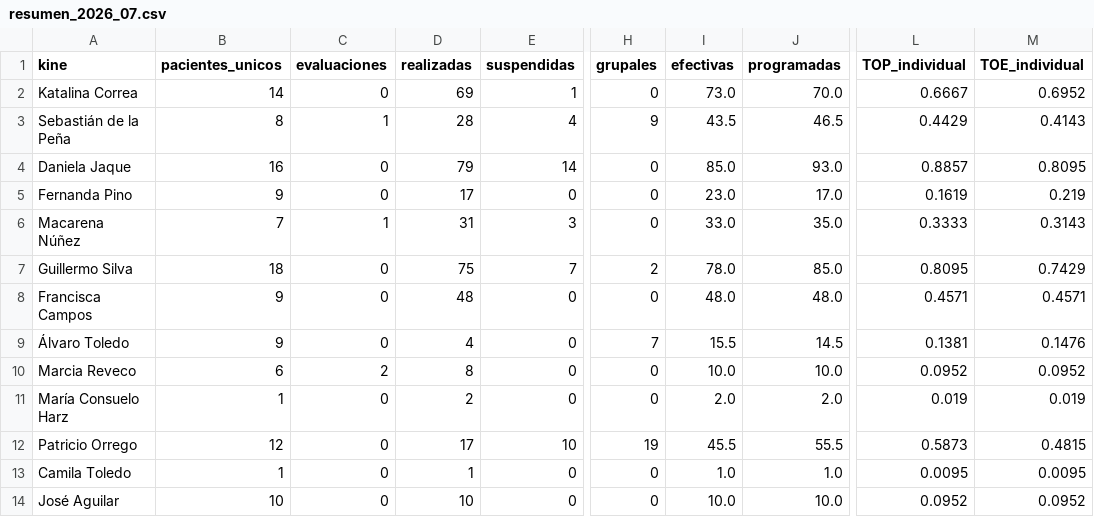
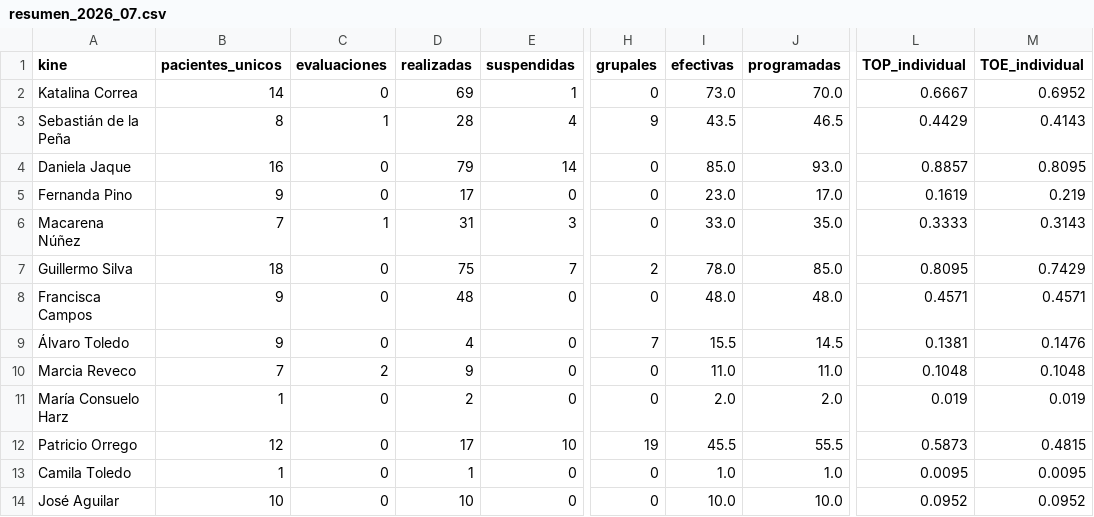
Before and after one commit to SebaNazar/termometro-kinexperience, a CSV file: docs/resumen_2026_07.csv, drawn as a sheet; only a part is shown, gaps mark what is left out; the diff names each change by its address in the sheet, - before the commit and + after, or states it on an @@ line.

```diff
--- a/docs/resumen_2026_07.csv
+++ b/docs/resumen_2026_07.csv
-B10 (pacientes_unicos): 6
+B10 (pacientes_unicos): 7
-D10 (realizadas): 8
+D10 (realizadas): 9
-I10 (efectivas): 10.0
+I10 (efectivas): 11.0
-J10 (programadas): 10.0
+J10 (programadas): 11.0
-L10 (TOP_individual): 0.0952
+L10 (TOP_individual): 0.1048
-M10 (TOE_individual): 0.0952
+M10 (TOE_individual): 0.1048
```
Also changed, not shown: 3 other files.
